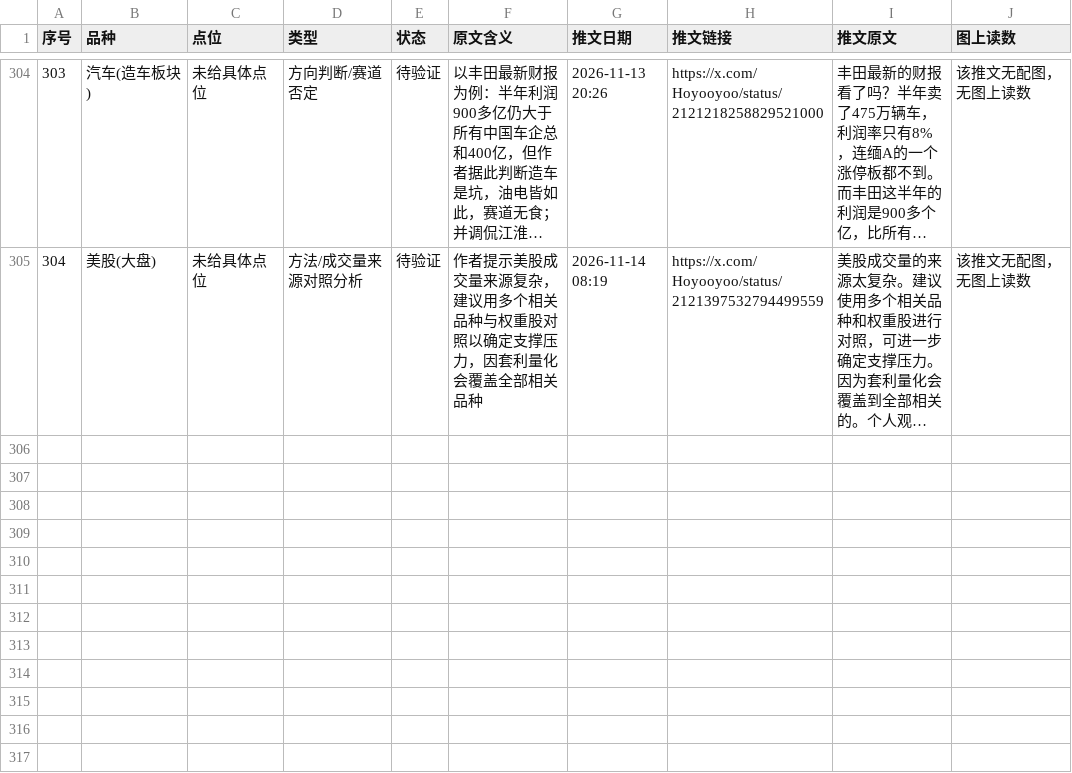
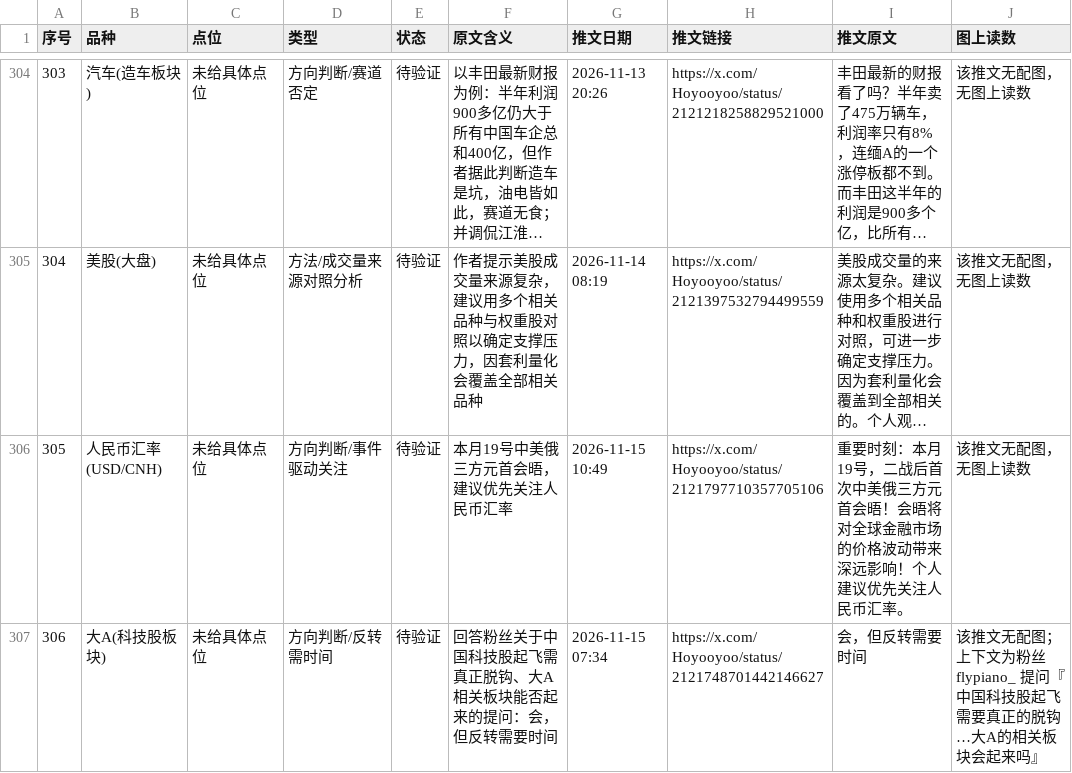
Before and after one commit to jianzhishuai/qiusheng-levels, a CSV file: 秋生trader_关键点位.csv, drawn as a sheet; only a part is shown, gaps mark what is left out; long unchanged cells end in …; the diff names each change by its address in the sheet, - before the commit and + after, or states it on an @@ line.

Commit message:
Update 秋生trader_关键点位.csv

```diff
--- a/秋生trader_关键点位.csv
+++ b/秋生trader_关键点位.csv
+row 306: 305 | 人民币汇率(USD/CNH) | 未给具体点位 | 方向判断/事件驱动关注 | 待验证 | 本月19号中美俄三方元首会晤，建议优先关注人民币汇率 | 2026-11-15 10:49 | https://x.com/Hoyooyoo/status/2121797710357705106 | 重要时刻：本月19号，二战后首次中美俄三方元首会晤！会晤将对全球金融市场的价格波动带来深远影响！个人建议优先关注人民币汇率。 | 该推文无配图，无图上读数
+row 307: 306 | 大A(科技股板块) | 未给具体点位 | 方向判断/反转需时间 | 待验证 | 回答粉丝关于中国科技股起飞需真正脱钩、大A相关板块能否起来的提问：会，但反转需要时间 | 2026-11-15 07:34 | https://x.com/Hoyooyoo/status/2121748701442146627 | 会，但反转需要时间 | 该推文无配图；上下文为粉丝 flypiano_ 提问『中国科技股起飞需要真正的脱钩…大A的相关板块会起来吗』
```
